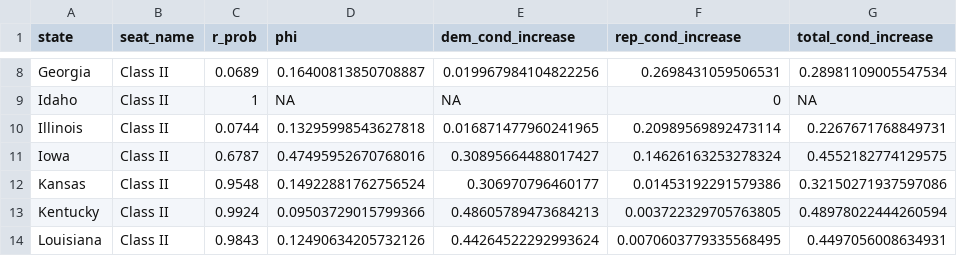
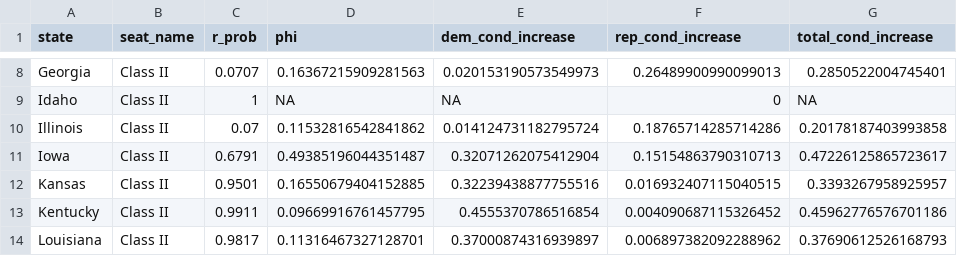
Before and after one commit to thisismactan/US-2026, a CSV file: output/senate_state_impact.csv, drawn as a sheet; only a part is shown, gaps mark what is left out; the diff covers the shown part only; the diff names each change by its address in the sheet, - before the commit and + after, or states it on an @@ line.

```diff
--- a/output/senate_state_impact.csv
+++ b/output/senate_state_impact.csv
-C8 (r_prob): 0.0689
+C8 (r_prob): 0.0707
-D8 (phi): 0.16400813850708887
+D8 (phi): 0.16367215909281563
-E8 (dem_cond_increase): 0.019967984104822256
+E8 (dem_cond_increase): 0.020153190573549973
-F8 (rep_cond_increase): 0.2698431059506531
+F8 (rep_cond_increase): 0.26489900990099013
-G8 (total_cond_increase): 0.28981109005547534
+G8 (total_cond_increase): 0.2850522004745401
-C10 (r_prob): 0.0744
+C10 (r_prob): 0.07
-D10 (phi): 0.13295998543627818
+D10 (phi): 0.11532816542841862
-E10 (dem_cond_increase): 0.016871477960241965
+E10 (dem_cond_increase): 0.014124731182795724
-F10 (rep_cond_increase): 0.20989569892473114
+F10 (rep_cond_increase): 0.18765714285714286
-G10 (total_cond_increase): 0.2267671768849731
+G10 (total_cond_increase): 0.20178187403993858
-C11 (r_prob): 0.6787
+C11 (r_prob): 0.6791
-D11 (phi): 0.47495952670768016
+D11 (phi): 0.49385196044351487
-E11 (dem_cond_increase): 0.30895664488017427
+E11 (dem_cond_increase): 0.32071262075412904
-F11 (rep_cond_increase): 0.14626163253278324
+F11 (rep_cond_increase): 0.15154863790310713
-G11 (total_cond_increase): 0.4552182774129575
+G11 (total_cond_increase): 0.47226125865723617
-C12 (r_prob): 0.9548
+C12 (r_prob): 0.9501
-D12 (phi): 0.14922881762756524
+D12 (phi): 0.16550679404152885
-E12 (dem_cond_increase): 0.306970796460177
+E12 (dem_cond_increase): 0.32239438877755516
-F12 (rep_cond_increase): 0.01453192291579386
+F12 (rep_cond_increase): 0.016932407115040515
-G12 (total_cond_increase): 0.32150271937597086
+G12 (total_cond_increase): 0.3393267958925957
-C13 (r_prob): 0.9924
+C13 (r_prob): 0.9911
-D13 (phi): 0.09503729015799366
+D13 (phi): 0.09669916761457795
-E13 (dem_cond_increase): 0.48605789473684213
+E13 (dem_cond_increase): 0.4555370786516854
-F13 (rep_cond_increase): 0.003722329705763805
+F13 (rep_cond_increase): 0.004090687115326452
-G13 (total_cond_increase): 0.48978022444260594
+G13 (total_cond_increase): 0.45962776576701186
-C14 (r_prob): 0.9843
+C14 (r_prob): 0.9817
-D14 (phi): 0.12490634205732126
+D14 (phi): 0.11316467327128701
-E14 (dem_cond_increase): 0.44264522292993624
+E14 (dem_cond_increase): 0.37000874316939897
-F14 (rep_cond_increase): 0.0070603779335568495
+F14 (rep_cond_increase): 0.006897382092288962
-G14 (total_cond_increase): 0.4497056008634931
+G14 (total_cond_increase): 0.37690612526168793
```
Also changed, not shown: 139 edited cells elsewhere in this file, output/house_district_impact.csv, output/house_forecast_timeline.csv, 9 other files.
